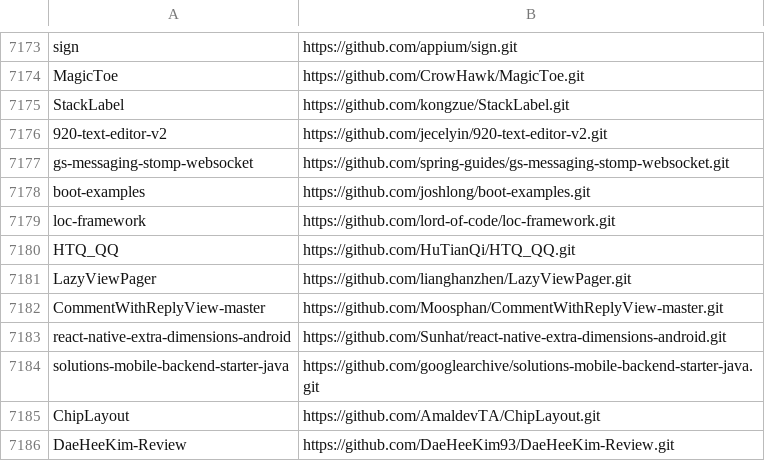
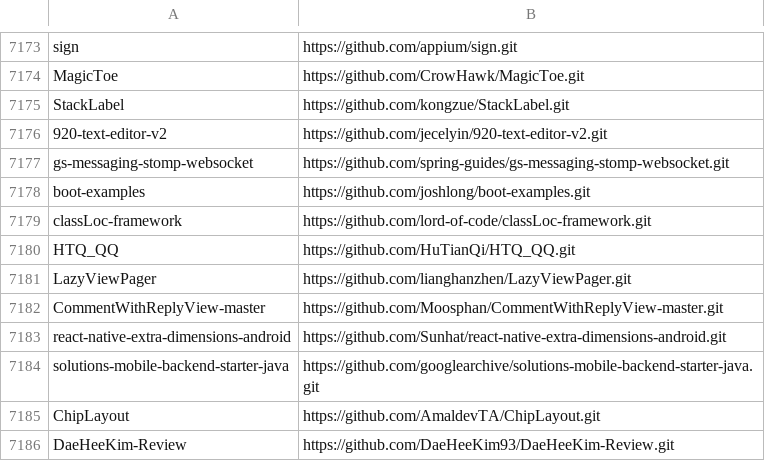
Before and after one commit to refactoring-ai/predicting-refactoring-ml, a CSV file: data-collection/projects-top-stargazers.csv, drawn as a sheet; only a part is shown, gaps mark what is left out.

```diff
--- a/data-collection/projects-top-stargazers.csv
+++ b/data-collection/projects-top-stargazers.csv
@@ -7178,3 +7178,3 @@ gs-messaging-stomp-websocket,https://github.com/spring-guides/gs-messaging-stomp
 boot-examples,https://github.com/joshlong/boot-examples.git
-loc-framework,https://github.com/lord-of-code/loc-framework.git
+classLoc-framework,https://github.com/lord-of-code/classLoc-framework.git
 HTQ_QQ,https://github.com/HuTianQi/HTQ_QQ.git
```
Also changed, not shown: 25 other files.
